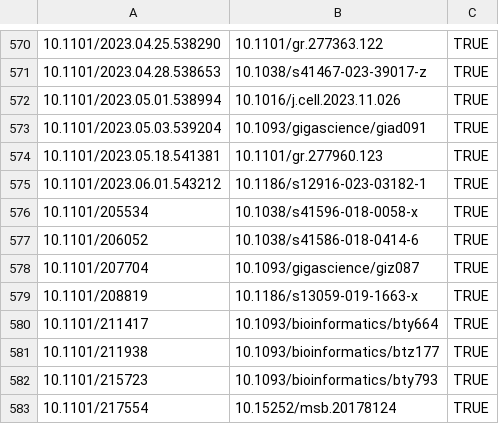
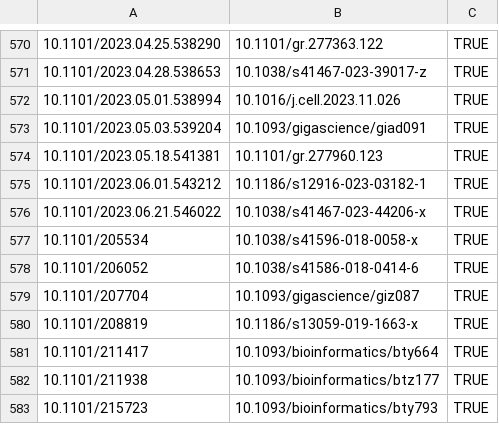
Before and after one commit to scRNA-tools/scRNA-tools, a TSV file: database/reference-links.tsv, drawn as a sheet; only a part is shown, gaps mark what is left out; the shorter side is filled out with more unchanged rows; the diff names each change by its address in the sheet, - before the commit and + after, or states it on an @@ line.

```diff
--- a/database/reference-links.tsv
+++ b/database/reference-links.tsv
+row 576: 10.1101/2023.06.21.546022 | 10.1038/s41467-023-44206-x | TRUE
```
Also changed, not shown: database/doi-idx.tsv, database/references.tsv, 1 other file.
